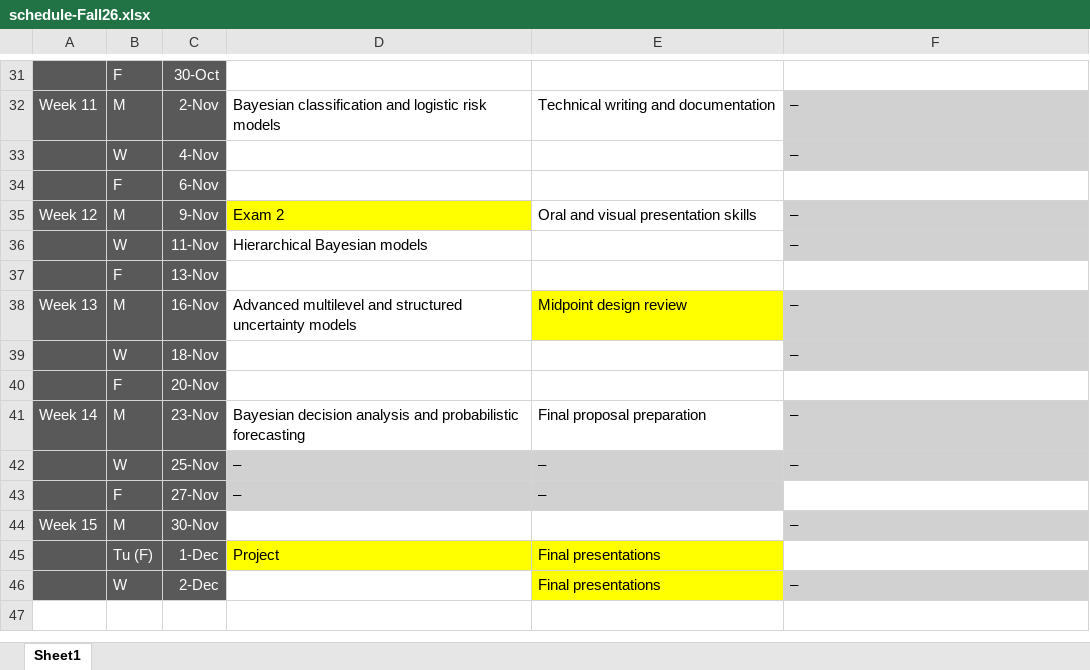
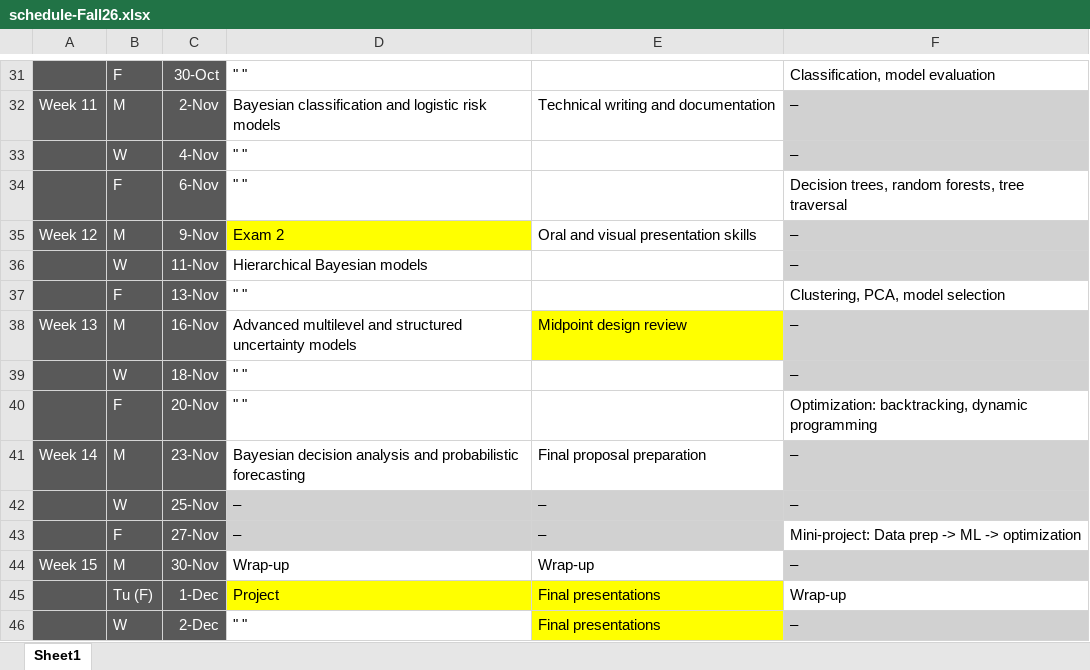
Before and after one commit to abuabara/abuabara.github.io, an Excel workbook: schedule-Fall26.xlsx, sheet Sheet1, drawn as a sheet; only a part is shown, gaps mark what is left out; values as stored, in another font and other column widths than the file's, no borders; the diff covers the shown part only; the diff names each change by its address in the sheet, - before the commit and + after, or states it on an @@ line.

```diff
--- a/schedule-Fall26.xlsx (sheet Sheet1)
+++ b/schedule-Fall26.xlsx (sheet Sheet1)
-D31: (empty)
+D31: " "
-F31: (empty)
+F31: Classification, model evaluation
-D33:D34: (empty)
+D33:D34: " "
-F34: (empty)
+F34: Decision trees, random forests, tree traversal
-D37: (empty)
+D37: " "
-F37: (empty)
+F37: Clustering, PCA, model selection
-D39:D40: (empty)
+D39:D40: " "
-F40: (empty)
+F40: Optimization: backtracking, dynamic programming
-F43: (empty)
+F43: Mini-project: Data prep -> ML -> optimization
-D44: (empty)
+D44: Wrap-up
-E44: (empty)
+E44: Wrap-up
-F45: (empty)
+F45: Wrap-up
-D46: (empty)
+D46: " "
```
Also changed, not shown: 27 edited cells elsewhere in this sheet.
